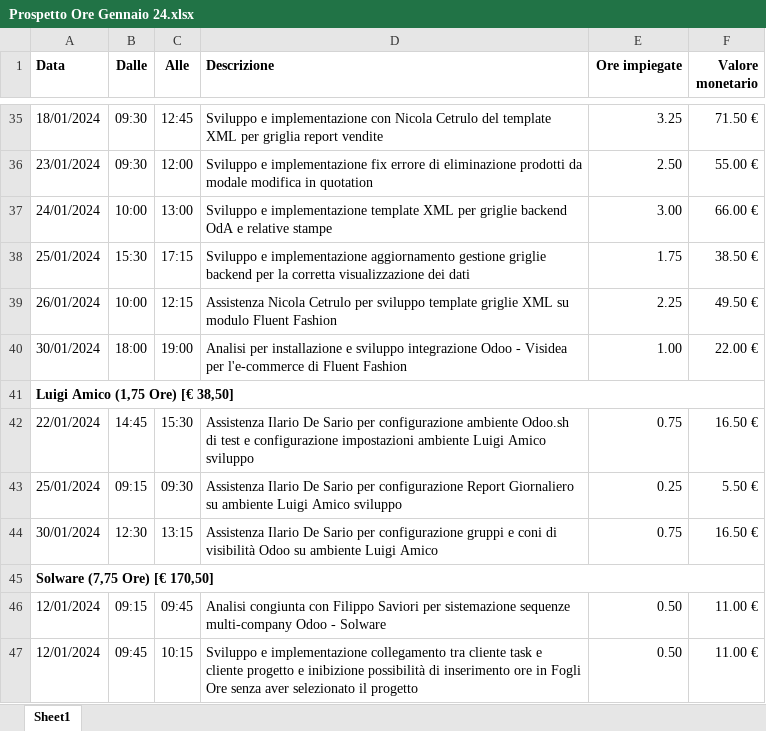
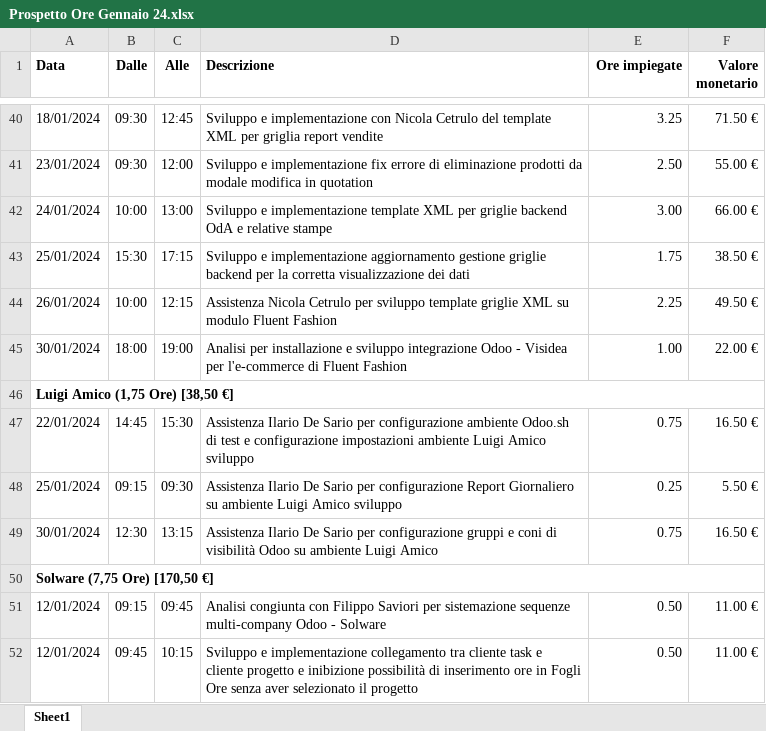
Before and after one commit to nickciava98/nciavarella_custom, an Excel workbook: nciavarella_custom/static/xlsx_data/Prospetto Ore Gennaio 24.xlsx, sheet Sheet1, drawn as a sheet; only a part is shown, gaps mark what is left out; values as stored, in another font and other column widths than the file's, no borders; addresses are those after the commit; the diff covers the shown part only; the diff names each change by its address in the sheet, - before the commit and + after, or states it on an @@ line.

```diff
--- a/nciavarella_custom/static/xlsx_data/Prospetto Ore Gennaio 24.xlsx (sheet Sheet1)
+++ b/nciavarella_custom/static/xlsx_data/Prospetto Ore Gennaio 24.xlsx (sheet Sheet1)
-A46 (Data): Luigi Amico (1,75 Ore) [€ 38,50]
+A46 (Data): Luigi Amico (1,75 Ore) [38,50 €]
-A50 (Data): Solware (7,75 Ore) [€ 170,50]
+A50 (Data): Solware (7,75 Ore) [170,50 €]
```
Also changed, not shown: 15 added rows and 12 edited cells elsewhere in this sheet, 1 other file.
